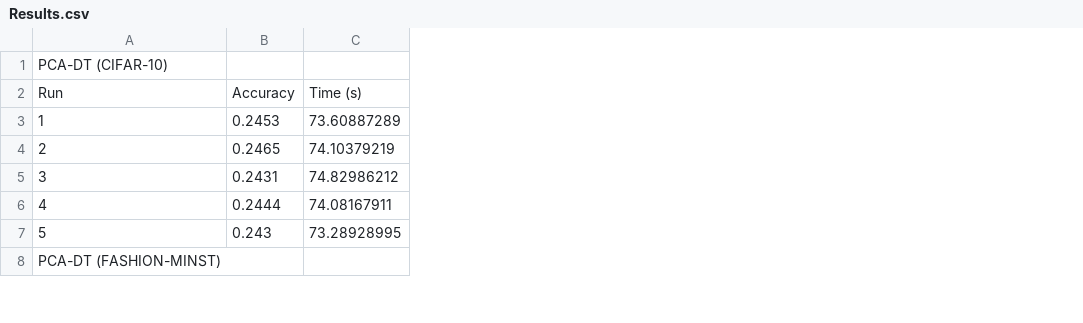
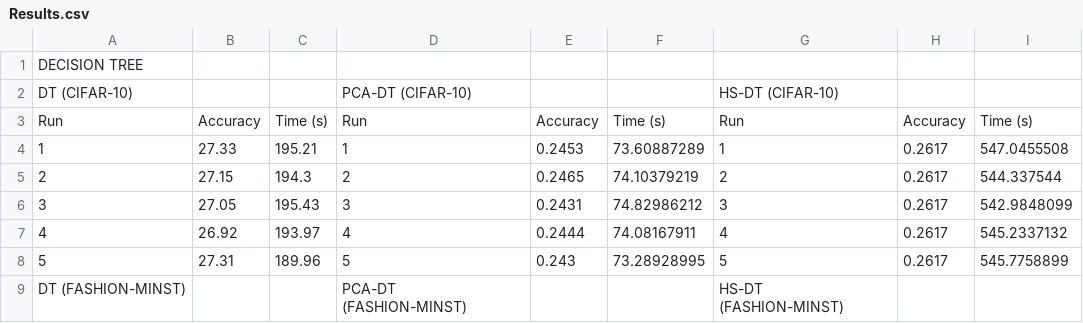
Before and after one commit to luisvazq98/HierarchicalShrinkage, a CSV file: Results.csv, drawn as a sheet; only a part is shown; addresses are those after the commit; the diff names each change by its address in the sheet, - before the commit and + after, or states it on an @@ line.

```diff
--- a/Results.csv
+++ b/Results.csv
+column A, rows 2-9: DT (CIFAR-10) | Run | 1 | 2 | 3 | 4 | 5 | DT (FASHION-MINST)
+column B, rows 3-8: Accuracy | 27.33 | 27.15 | 27.05 | 26.92 | 27.31
+column C, rows 3-8: Time (s) | 195.21 | 194.3 | 195.43 | 193.97 | 189.96
+column G, rows 2-9: HS-DT (CIFAR-10) | Run | 1 | 2 | 3 | 4 | 5 | HS-DT (FASHION-MINST)
+column H, rows 3-8: Accuracy | 0.2617 | 0.2617 | 0.2617 | 0.2617 | 0.2617
+column I, rows 3-8: Time (s) | 547.0455508 | 544.337544 | 542.9848099 | 545.2337132 | 545.7758899
+row 1: DECISION TREE
```
Also changed, not shown: 3 other files.
